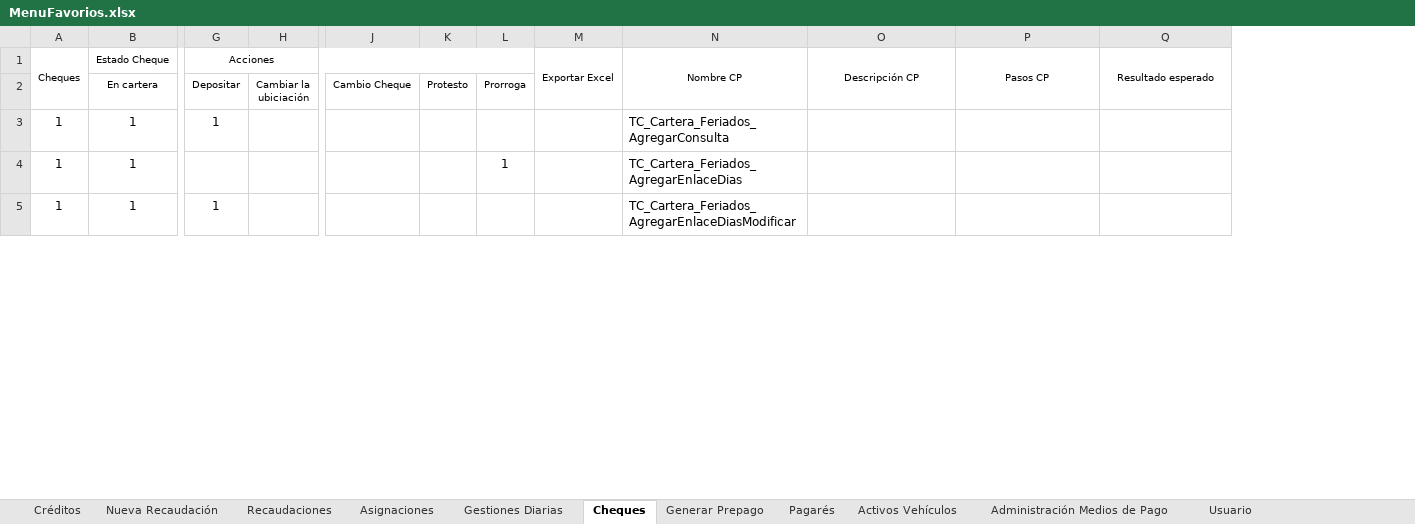
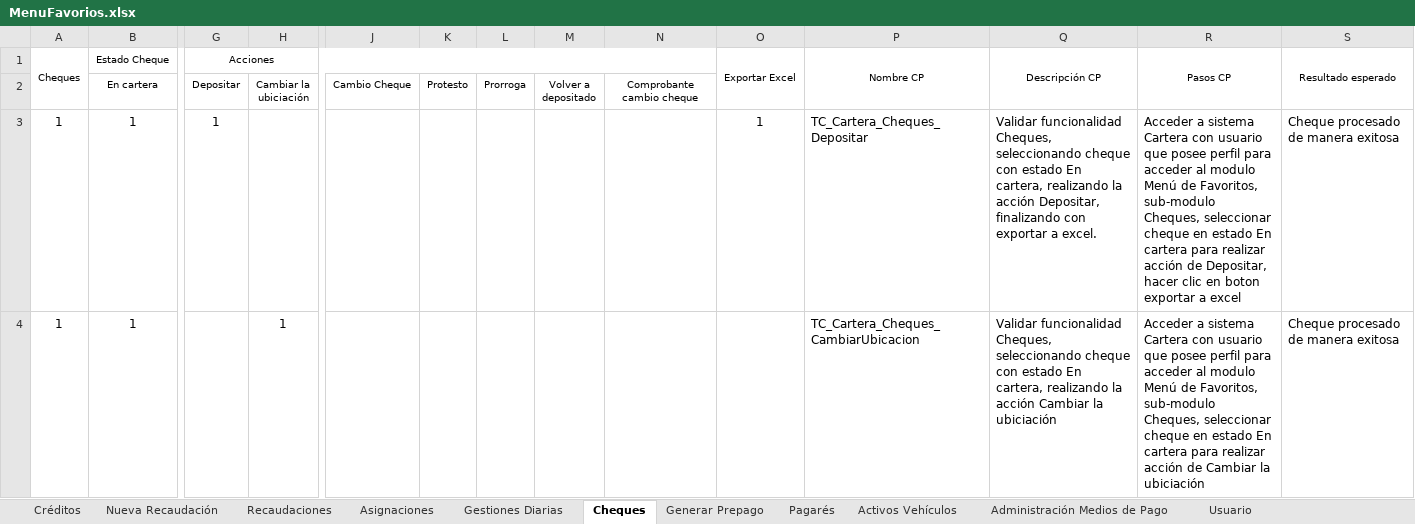
Before and after one commit to mvilches2508/Global-Testing, an Excel workbook: Casos Cartera/MenuFavorios.xlsx, sheet Cheques, drawn as a sheet; only a part is shown, gaps mark what is left out; values as stored, in another font and other column widths than the file's, no borders; removed rows and columns are numbered as before the commit, all else as after; rows hold the shown columns only; ↵ is a line break in a cell; the diff covers the shown part only; the diff names each change by its address in the sheet, - before the commit and + after, or states it on an @@ line.

```diff
--- a/Casos Cartera/MenuFavorios.xlsx (sheet Cheques)
+++ b/Casos Cartera/MenuFavorios.xlsx (sheet Cheques)
+column M, row 2: Volver a ↵ depositado
+column N, row 2: Comprobante cambio cheque
-O3 (Exportar Excel): (empty)
+O3 (Exportar Excel): 1
-P3 (Nombre CP): TC_Cartera_Feriados_AgregarConsulta
+P3 (Nombre CP): TC_Cartera_Cheques_Depositar
-Q3 (Descripción CP): (empty)
+Q3 (Descripción CP): Validar funcionalidad Cheques, seleccionando cheque con estado En cartera, realizando la acción Depositar, finalizando con exportar a excel.
-R3 (Pasos CP): (empty)
+R3 (Pasos CP): Acceder a sistema Cartera con usuario que posee perfil para acceder al modulo Menú de Favoritos, sub-modulo Cheques, seleccionar cheque en estado En cartera para realizar acción de Depositar, hacer clic en boton exportar a excel
-S3 (Resultado esperado): (empty)
+S3 (Resultado esperado): Cheque procesado de manera exitosa
-row 4: 1 | 1 |  |  |  |  | 1 |  | TC_Cartera_Feriados_AgregarEnlaceDias
-row 5: 1 | 1 | 1 |  |  |  |  |  | TC_Cartera_Feriados_AgregarEnlaceDiasModificar
+row 4: 1 | 1 |  | 1 |  |  |  |  |  |  | TC_Cartera_Cheques_CambiarUbicacion | Validar funcionalidad Cheques, seleccionando cheque con estado En cartera, realizando la acción Cambiar la ↵ ubiciación | Acceder a sistema Cartera con usuario que posee perfil para acceder al modulo Menú de Favoritos, sub-modulo Cheques, seleccionar cheque en estado En cartera para realizar acción de Cambiar la ↵ ubiciación | Cheque procesado de manera exitosa
```
Also changed, not shown: 10 added rows, 9 removed rows and 18 edited cells elsewhere in this sheet, Casos Cartera/Procesos Financieros.xlsx, 2 other files.
